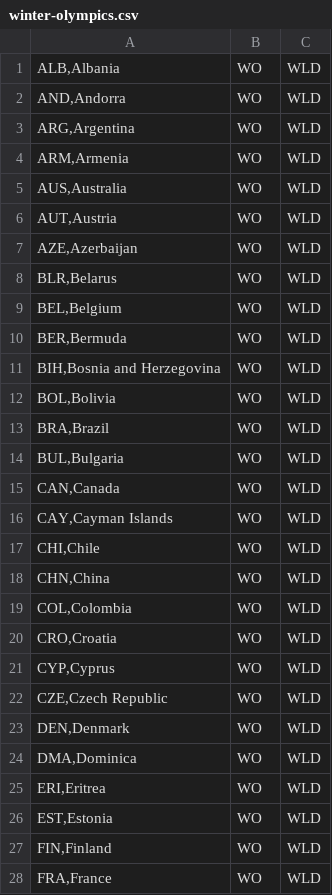
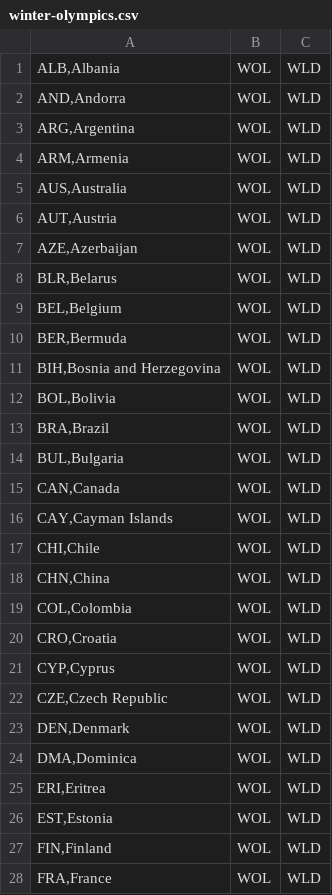
Before and after one commit to zo0o0ot/phpdraft-leagify, a CSV file: winter-olympics.csv, drawn as a sheet; only a part is shown; the diff covers the shown part only.

Commit message:
updates position in olympic data to make draft search work

```diff
--- a/winter-olympics.csv
+++ b/winter-olympics.csv
@@ -1,28 +1,28 @@
-"ALB,Albania";"WO";"WLD"
-"AND,Andorra";"WO";"WLD"
-"ARG,Argentina";"WO";"WLD"
-"ARM,Armenia";"WO";"WLD"
-"AUS,Australia";"WO";"WLD"
-"AUT,Austria";"WO";"WLD"
-"AZE,Azerbaijan";"WO";"WLD"
-"BLR,Belarus";"WO";"WLD"
-"BEL,Belgium";"WO";"WLD"
-"BER,Bermuda";"WO";"WLD"
-"BIH,Bosnia and Herzegovina";"WO";"WLD"
-"BOL,Bolivia";"WO";"WLD"
-"BRA,Brazil";"WO";"WLD"
-"BUL,Bulgaria";"WO";"WLD"
-"CAN,Canada";"WO";"WLD"
-"CAY,Cayman Islands";"WO";"WLD"
-"CHI,Chile";"WO";"WLD"
-"CHN,China";"WO";"WLD"
-"COL,Colombia";"WO";"WLD"
-"CRO,Croatia";"WO";"WLD"
-"CYP,Cyprus";"WO";"WLD"
-"CZE,Czech Republic";"WO";"WLD"
-"DEN,Denmark";"WO";"WLD"
-"DMA,Dominica";"WO";"WLD"
-"ERI,Eritrea";"WO";"WLD"
-"EST,Estonia";"WO";"WLD"
-"FIN,Finland";"WO";"WLD"
-"FRA,France";"WO";"WLD"
+"ALB,Albania";"WOL";"WLD"
+"AND,Andorra";"WOL";"WLD"
+"ARG,Argentina";"WOL";"WLD"
+"ARM,Armenia";"WOL";"WLD"
+"AUS,Australia";"WOL";"WLD"
+"AUT,Austria";"WOL";"WLD"
+"AZE,Azerbaijan";"WOL";"WLD"
+"BLR,Belarus";"WOL";"WLD"
+"BEL,Belgium";"WOL";"WLD"
+"BER,Bermuda";"WOL";"WLD"
+"BIH,Bosnia and Herzegovina";"WOL";"WLD"
+"BOL,Bolivia";"WOL";"WLD"
+"BRA,Brazil";"WOL";"WLD"
+"BUL,Bulgaria";"WOL";"WLD"
+"CAN,Canada";"WOL";"WLD"
+"CAY,Cayman Islands";"WOL";"WLD"
+"CHI,Chile";"WOL";"WLD"
+"CHN,China";"WOL";"WLD"
+"COL,Colombia";"WOL";"WLD"
+"CRO,Croatia";"WOL";"WLD"
+"CYP,Cyprus";"WOL";"WLD"
+"CZE,Czech Republic";"WOL";"WLD"
+"DEN,Denmark";"WOL";"WLD"
+"DMA,Dominica";"WOL";"WLD"
+"ERI,Eritrea";"WOL";"WLD"
+"EST,Estonia";"WOL";"WLD"
+"FIN,Finland";"WOL";"WLD"
+"FRA,France";"WOL";"WLD"
```
Also changed, not shown: 54 edited cells elsewhere in this file.
